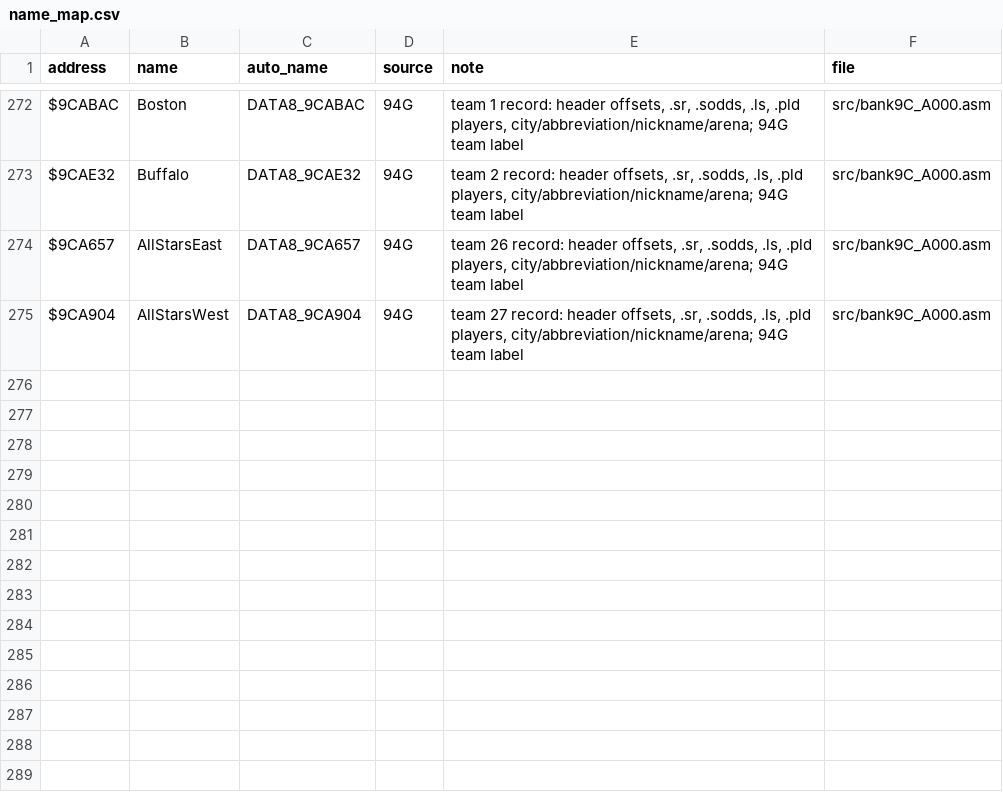
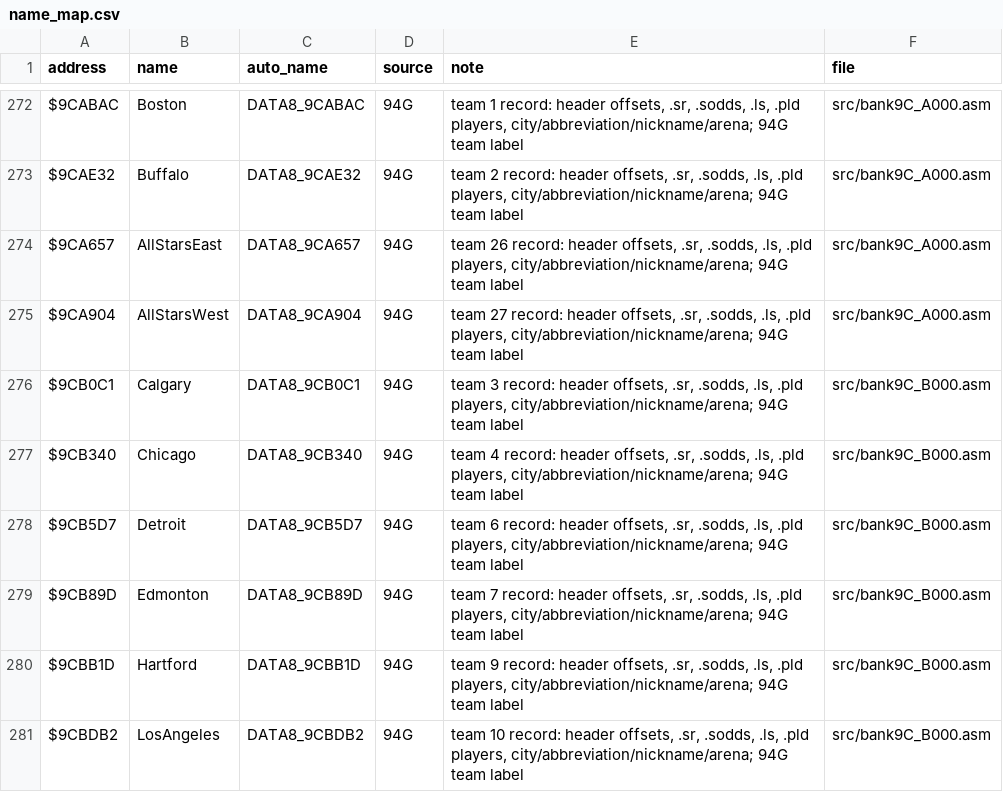
Before and after one commit to Mhopkinsinc/NHL94SNES, a CSV file: docs/name_map.csv, drawn as a sheet; only a part is shown, gaps mark what is left out.

```diff
--- a/docs/name_map.csv
+++ b/docs/name_map.csv
@@ -275 +275,7 @@ $9CA657,AllStarsEast,DATA8_9CA657,94G,"team 26 record: header offsets, .sr, .sod
 $9CA904,AllStarsWest,DATA8_9CA904,94G,"team 27 record: header offsets, .sr, .sodds, .ls, .pld players, city/abbreviation/nickname/arena; 94G team label",src/bank9C_A000.asm
+$9CB0C1,Calgary,DATA8_9CB0C1,94G,"team 3 record: header offsets, .sr, .sodds, .ls, .pld players, city/abbreviation/nickname/arena; 94G team label",src/bank9C_B000.asm
+$9CB340,Chicago,DATA8_9CB340,94G,"team 4 record: header offsets, .sr, .sodds, .ls, .pld players, city/abbreviation/nickname/arena; 94G team label",src/bank9C_B000.asm
+$9CB5D7,Detroit,DATA8_9CB5D7,94G,"team 6 record: header offsets, .sr, .sodds, .ls, .pld players, city/abbreviation/nickname/arena; 94G team label",src/bank9C_B000.asm
+$9CB89D,Edmonton,DATA8_9CB89D,94G,"team 7 record: header offsets, .sr, .sodds, .ls, .pld players, city/abbreviation/nickname/arena; 94G team label",src/bank9C_B000.asm
+$9CBB1D,Hartford,DATA8_9CBB1D,94G,"team 9 record: header offsets, .sr, .sodds, .ls, .pld players, city/abbreviation/nickname/arena; 94G team label",src/bank9C_B000.asm
+$9CBDB2,LosAngeles,DATA8_9CBDB2,94G,"team 10 record: header offsets, .sr, .sodds, .ls, .pld players, city/abbreviation/nickname/arena; 94G team label",src/bank9C_B000.asm
```
Also changed, not shown: 5 other files.
